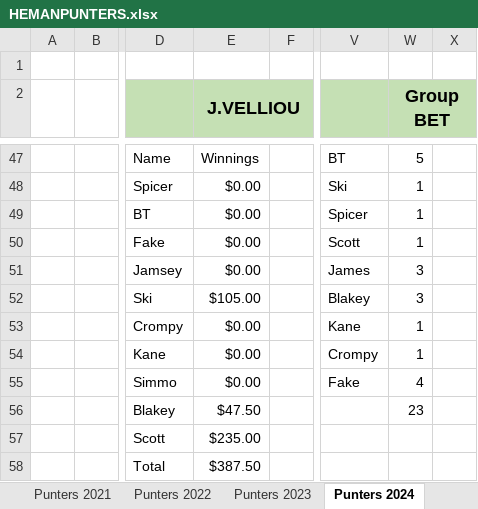
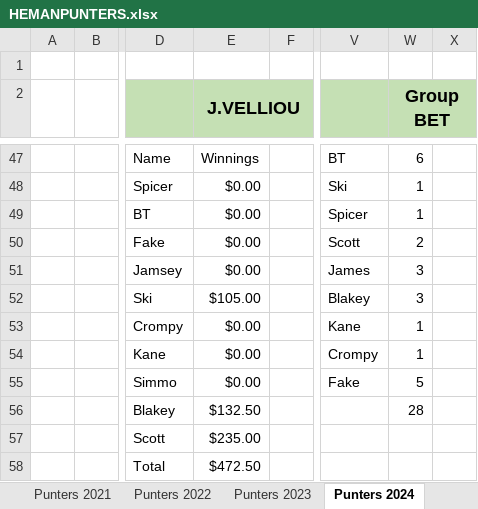
Before and after one commit to BrentonTurnor/seeMore, an Excel workbook: public/Data/HEMANPUNTERS.xlsx, sheet Punters 2024, drawn as a sheet; only a part is shown, gaps mark what is left out; values as stored, in another font and other column widths than the file's, no borders; the diff covers the shown part only; the diff names each change by its address in the sheet, - before the commit and + after, or states it on an @@ line.

```diff
--- a/public/Data/HEMANPUNTERS.xlsx (sheet Punters 2024)
+++ b/public/Data/HEMANPUNTERS.xlsx (sheet Punters 2024)
-W47 (Group BET): 5
+W47 (Group BET): 6
-W50 (Group BET): 1
+W50 (Group BET): 2
-W55 (Group BET): 4
+W55 (Group BET): 5
-E56 (J.VELLIOU): $47.50
+E56 (J.VELLIOU): $132.50
-W56 (Group BET): 23
+W56 (Group BET): 28
-E58 (J.VELLIOU): $387.50
+E58 (J.VELLIOU): $472.50
```
Also changed, not shown: 16 added rows, 16 removed rows, 43 edited cells and cell formats elsewhere in this sheet.
